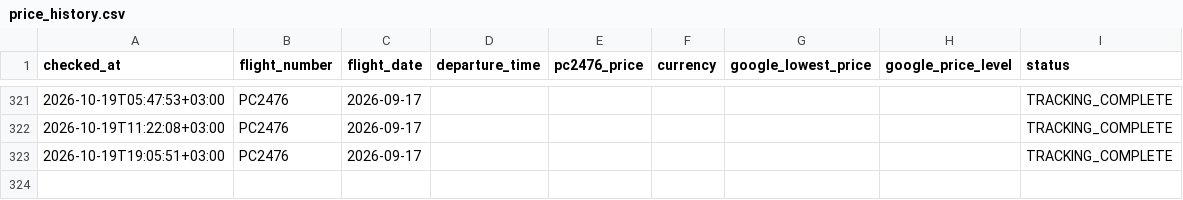
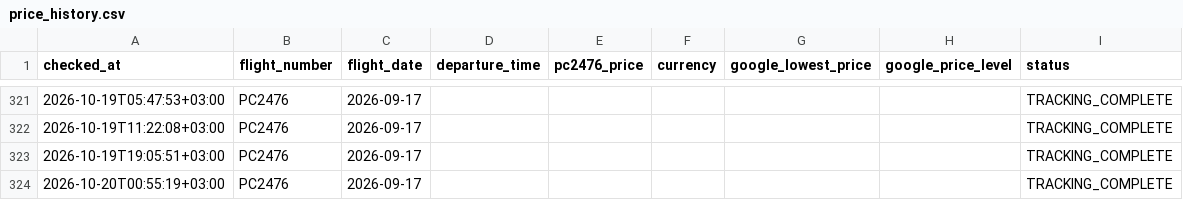
Before and after one commit to veridelisi/pegasus, a CSV file: data/price_history.csv, drawn as a sheet; only a part is shown, gaps mark what is left out; the diff names each change by its address in the sheet, - before the commit and + after, or states it on an @@ line.

```diff
--- a/data/price_history.csv
+++ b/data/price_history.csv
+row 324: 2026-10-20T00:55:19+03:00 | PC2476 | 2026-09-17 |  |  |  |  |  | TRACKING_COMPLETE
```
Also changed, not shown: 1 other file.
